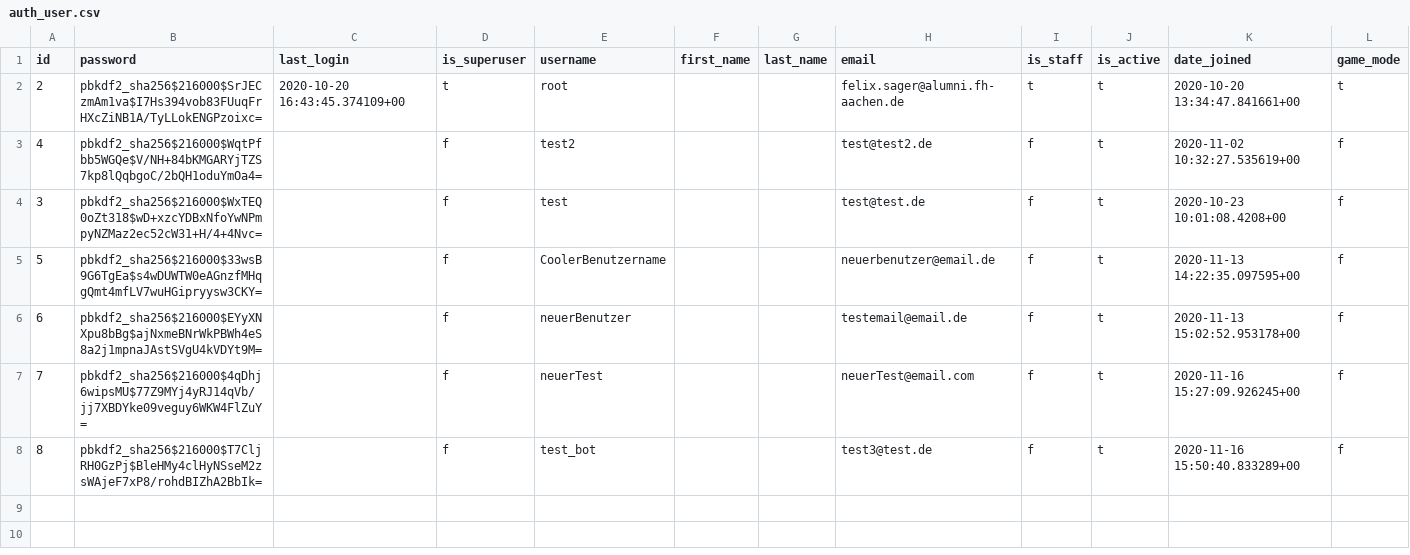
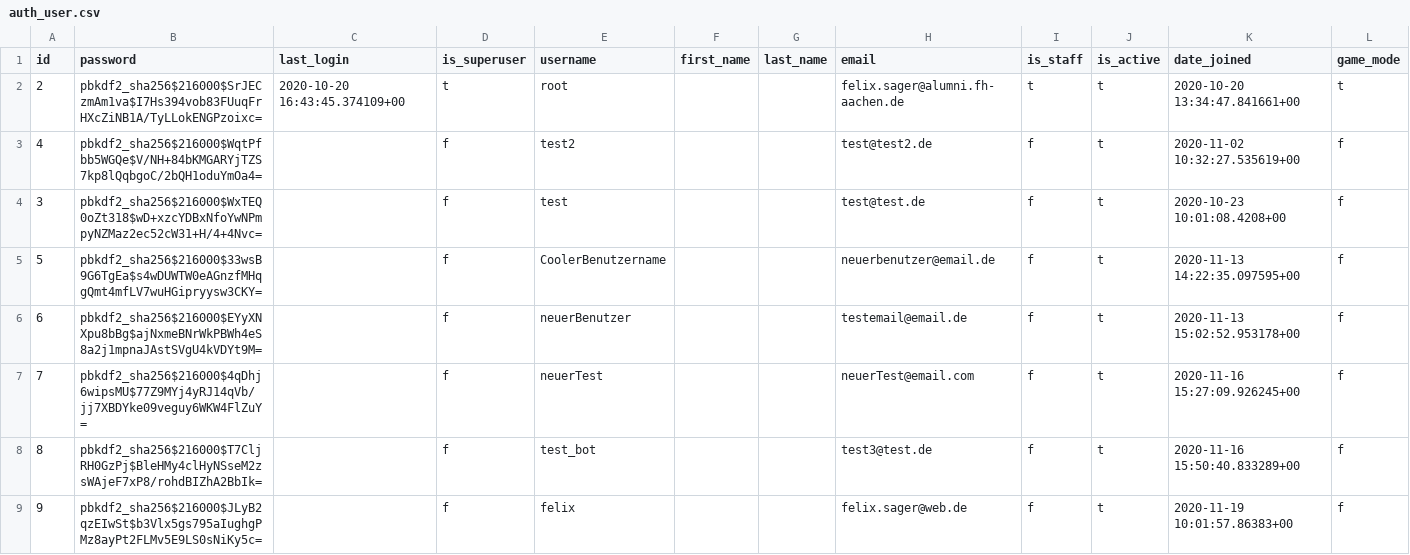
Before and after one commit to foeliks/bachelor, a CSV file: database/import/auth_user.csv, drawn as a sheet; the diff names each change by its address in the sheet, - before the commit and + after, or states it on an @@ line.

```diff
--- a/database/import/auth_user.csv
+++ b/database/import/auth_user.csv
+row 9: 9 | pbkdf2_sha256$216000$JLyB2qzEIwSt$b3Vlx5gs795aIughgPMz8ayPt2FLMv5E9LS0sNiKy5c= |  | f | felix |  |  | felix.sager@web.de | f | t | 2020-11-19 10:01:57.86383+00 | f
```
Also changed, not shown: 5 other files.
